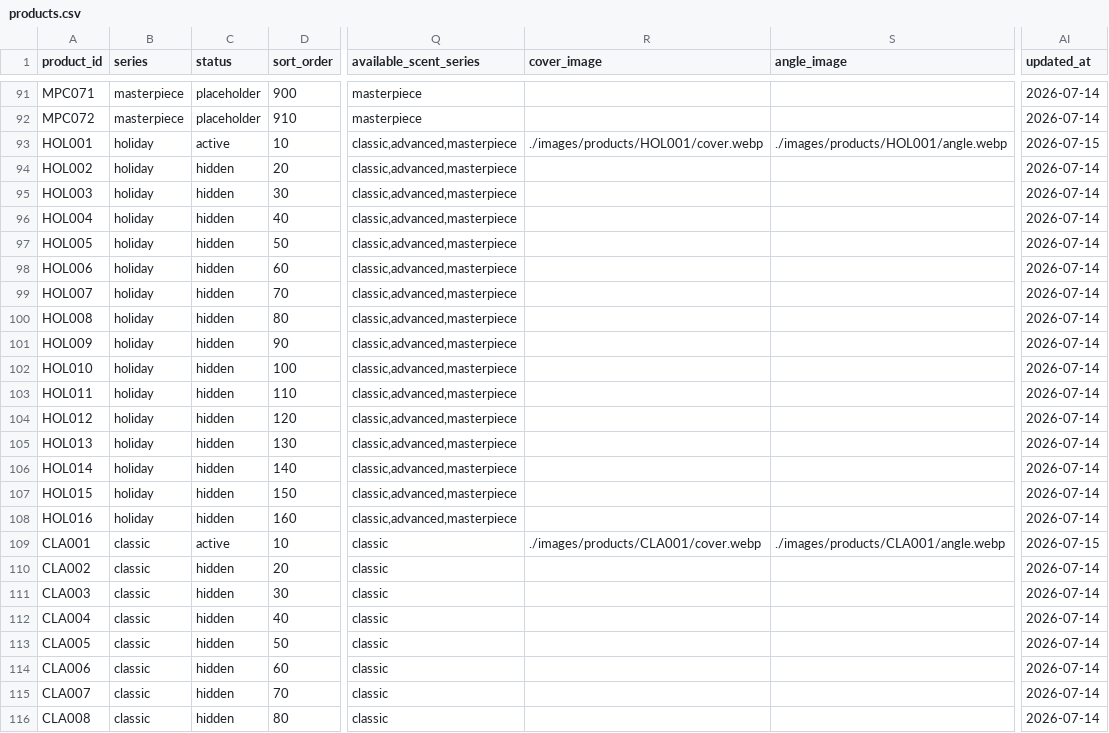
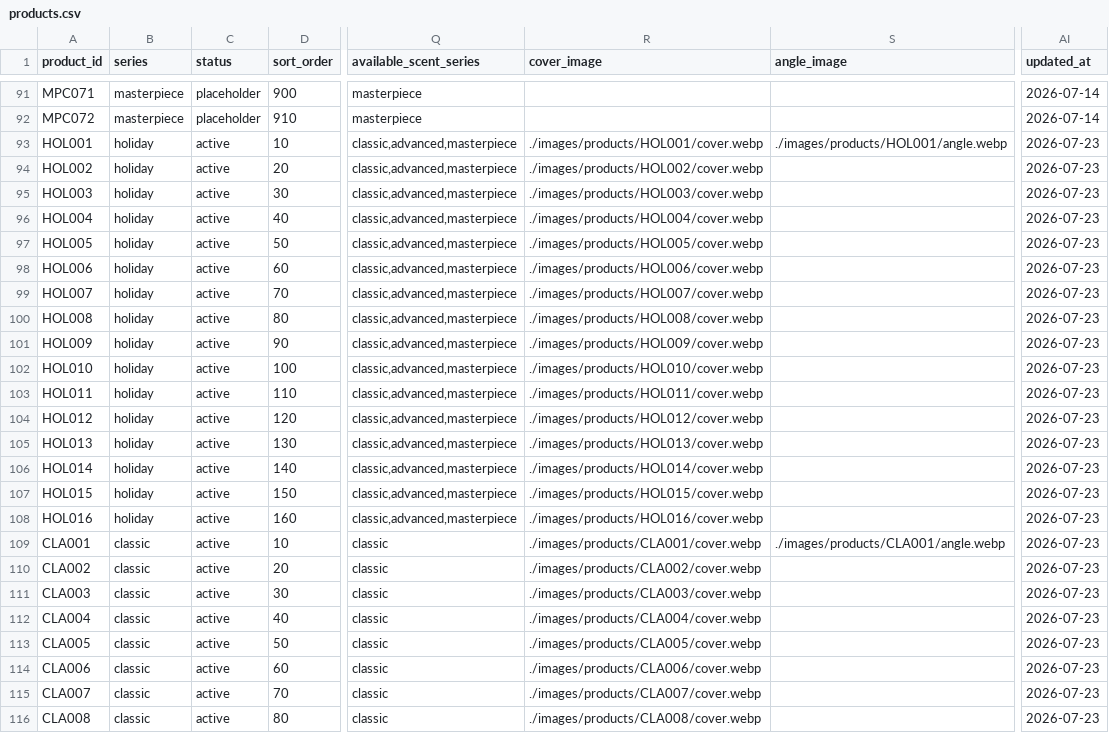
Before and after one commit to fryjin/DREAMLAND-CATALOG, a CSV file: data/products.csv, drawn as a sheet; only a part is shown, gaps mark what is left out; the diff names each change by its address in the sheet, - before the commit and + after, or states it on an @@ line.

Commit message:
Add files via upload

```diff
--- a/data/products.csv
+++ b/data/products.csv
-AI93 (updated_at): 2026-07-15
+AI93 (updated_at): 2026-07-23
-C94:C108 (status): hidden
+C94:C108 (status): active
-R94 (cover_image): (empty)
+R94 (cover_image): ./images/products/HOL002/cover.webp
-AI94:AI108 (updated_at): 2026-07-14
+AI94:AI108 (updated_at): 2026-07-23
-R95 (cover_image): (empty)
+R95 (cover_image): ./images/products/HOL003/cover.webp
-R96 (cover_image): (empty)
+R96 (cover_image): ./images/products/HOL004/cover.webp
-R97 (cover_image): (empty)
+R97 (cover_image): ./images/products/HOL005/cover.webp
-R98 (cover_image): (empty)
+R98 (cover_image): ./images/products/HOL006/cover.webp
-R99 (cover_image): (empty)
+R99 (cover_image): ./images/products/HOL007/cover.webp
-R100 (cover_image): (empty)
+R100 (cover_image): ./images/products/HOL008/cover.webp
-R101 (cover_image): (empty)
+R101 (cover_image): ./images/products/HOL009/cover.webp
-R102 (cover_image): (empty)
+R102 (cover_image): ./images/products/HOL010/cover.webp
-R103 (cover_image): (empty)
+R103 (cover_image): ./images/products/HOL011/cover.webp
-R104 (cover_image): (empty)
+R104 (cover_image): ./images/products/HOL012/cover.webp
-R105 (cover_image): (empty)
+R105 (cover_image): ./images/products/HOL013/cover.webp
-R106 (cover_image): (empty)
+R106 (cover_image): ./images/products/HOL014/cover.webp
-R107 (cover_image): (empty)
+R107 (cover_image): ./images/products/HOL015/cover.webp
-R108 (cover_image): (empty)
+R108 (cover_image): ./images/products/HOL016/cover.webp
-AI109 (updated_at): 2026-07-15
+AI109 (updated_at): 2026-07-23
-C110:C116 (status): hidden
+C110:C116 (status): active
-R110 (cover_image): (empty)
+R110 (cover_image): ./images/products/CLA002/cover.webp
-AI110:AI116 (updated_at): 2026-07-14
+AI110:AI116 (updated_at): 2026-07-23
-R111 (cover_image): (empty)
+R111 (cover_image): ./images/products/CLA003/cover.webp
-R112 (cover_image): (empty)
+R112 (cover_image): ./images/products/CLA004/cover.webp
-R113 (cover_image): (empty)
+R113 (cover_image): ./images/products/CLA005/cover.webp
-R114 (cover_image): (empty)
+R114 (cover_image): ./images/products/CLA006/cover.webp
-R115 (cover_image): (empty)
+R115 (cover_image): ./images/products/CLA007/cover.webp
-R116 (cover_image): (empty)
+R116 (cover_image): ./images/products/CLA008/cover.webp
```
